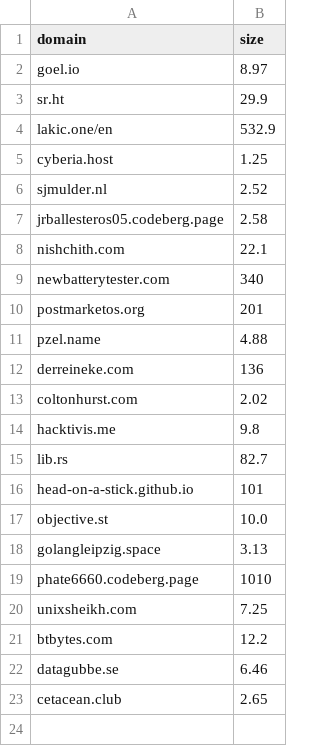
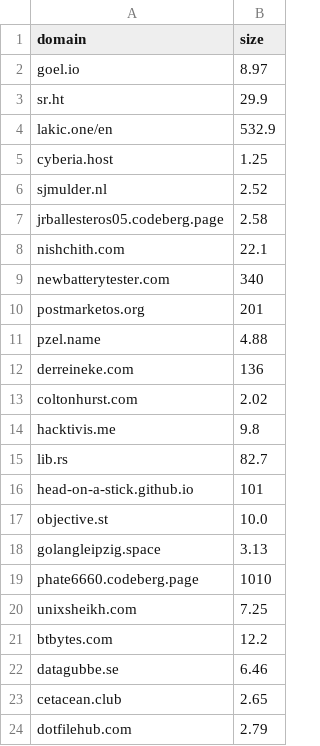
Before and after one commit to karan/nojs.club, a CSV file: _data/sites.csv, drawn as a sheet.

```diff
--- a/_data/sites.csv
+++ b/_data/sites.csv
@@ -23 +23,2 @@ datagubbe.se,6.46
 cetacean.club,2.65
+dotfilehub.com,2.79
```
